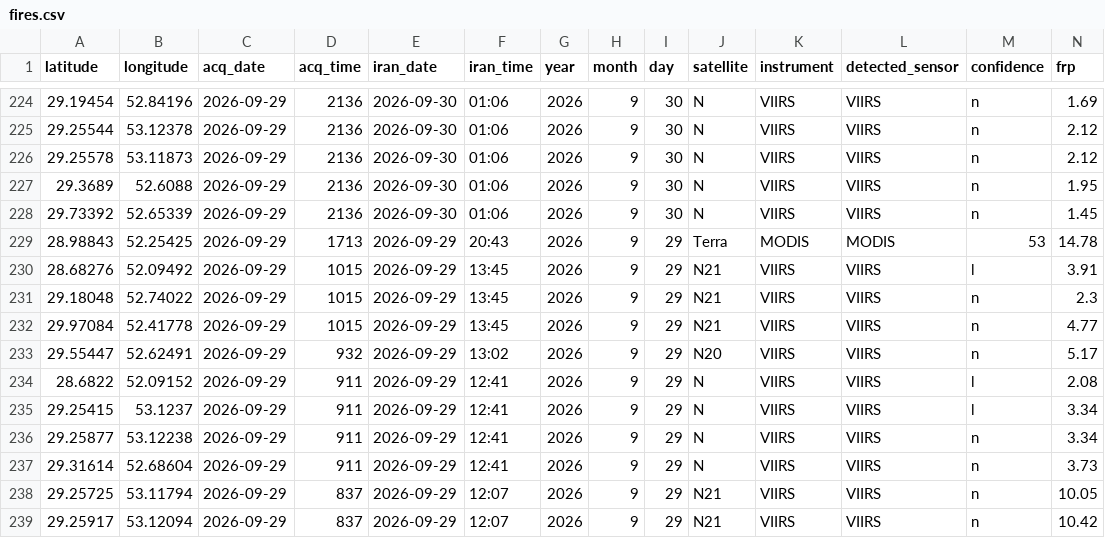
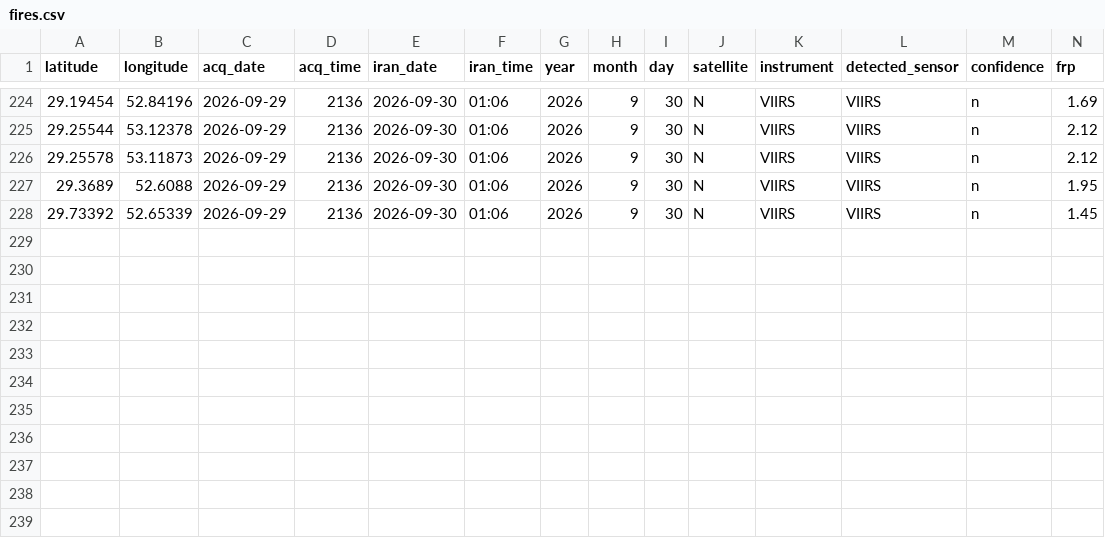
Before and after one commit to hashempoorsadegh214-prog/FARS-FIRE-SENTINEL, a CSV file: fires.csv, drawn as a sheet; only a part is shown, gaps mark what is left out; rows hold the shown columns only; the diff names each change by its address in the sheet, - before the commit and + after, or states it on an @@ line.

```diff
--- a/fires.csv
+++ b/fires.csv
-row 229: 28.98843 | 52.25425 | 2026-09-29 | 1713 | 2026-09-29 | 20:43 | 2026 | 9 | 29 | Terra | MODIS | MODIS | 53 | 14.78
-row 230: 28.68276 | 52.09492 | 2026-09-29 | 1015 | 2026-09-29 | 13:45 | 2026 | 9 | 29 | N21 | VIIRS | VIIRS | l | 3.91
-row 231: 29.18048 | 52.74022 | 2026-09-29 | 1015 | 2026-09-29 | 13:45 | 2026 | 9 | 29 | N21 | VIIRS | VIIRS | n | 2.3
-row 232: 29.97084 | 52.41778 | 2026-09-29 | 1015 | 2026-09-29 | 13:45 | 2026 | 9 | 29 | N21 | VIIRS | VIIRS | n | 4.77
-row 233: 29.55447 | 52.62491 | 2026-09-29 | 932 | 2026-09-29 | 13:02 | 2026 | 9 | 29 | N20 | VIIRS | VIIRS | n | 5.17
-row 234: 28.6822 | 52.09152 | 2026-09-29 | 911 | 2026-09-29 | 12:41 | 2026 | 9 | 29 | N | VIIRS | VIIRS | l | 2.08
-row 235: 29.25415 | 53.1237 | 2026-09-29 | 911 | 2026-09-29 | 12:41 | 2026 | 9 | 29 | N | VIIRS | VIIRS | l | 3.34
-row 236: 29.25877 | 53.12238 | 2026-09-29 | 911 | 2026-09-29 | 12:41 | 2026 | 9 | 29 | N | VIIRS | VIIRS | n | 3.34
-row 237: 29.31614 | 52.68604 | 2026-09-29 | 911 | 2026-09-29 | 12:41 | 2026 | 9 | 29 | N | VIIRS | VIIRS | n | 3.73
-row 238: 29.25725 | 53.11794 | 2026-09-29 | 837 | 2026-09-29 | 12:07 | 2026 | 9 | 29 | N21 | VIIRS | VIIRS | n | 10.05
-row 239: 29.25917 | 53.12094 | 2026-09-29 | 837 | 2026-09-29 | 12:07 | 2026 | 9 | 29 | N21 | VIIRS | VIIRS | n | 10.42
```
Also changed, not shown: 4 other files.
